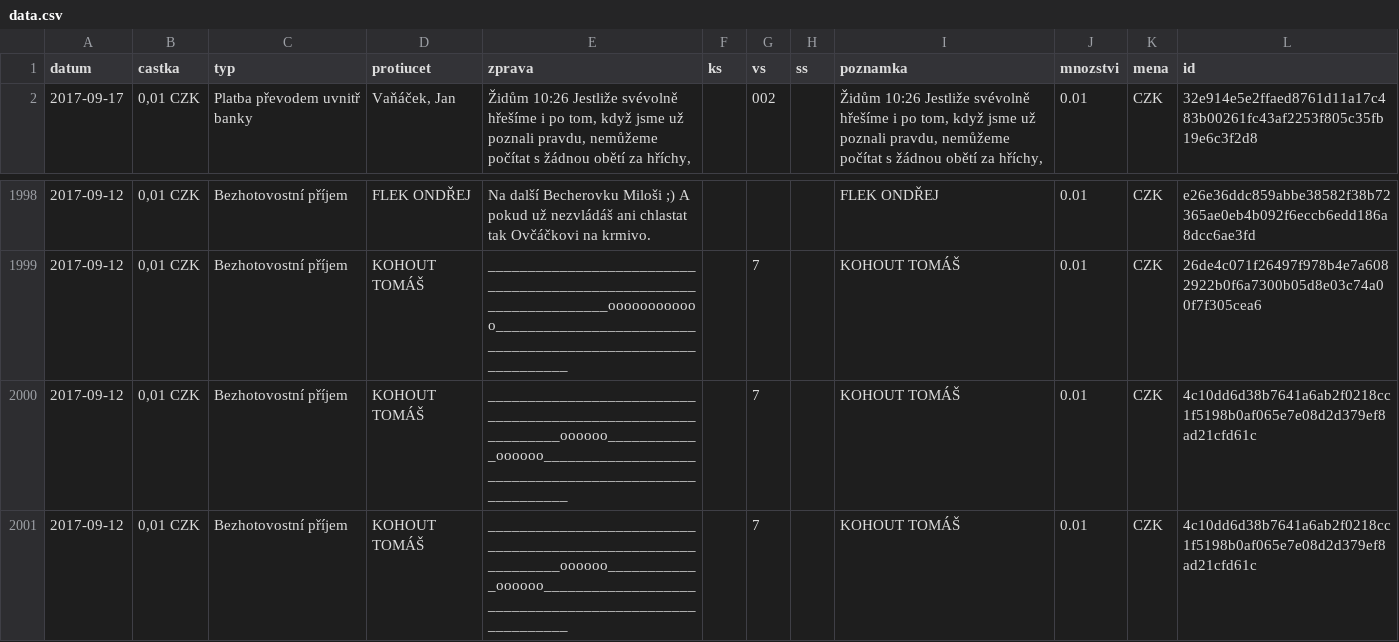
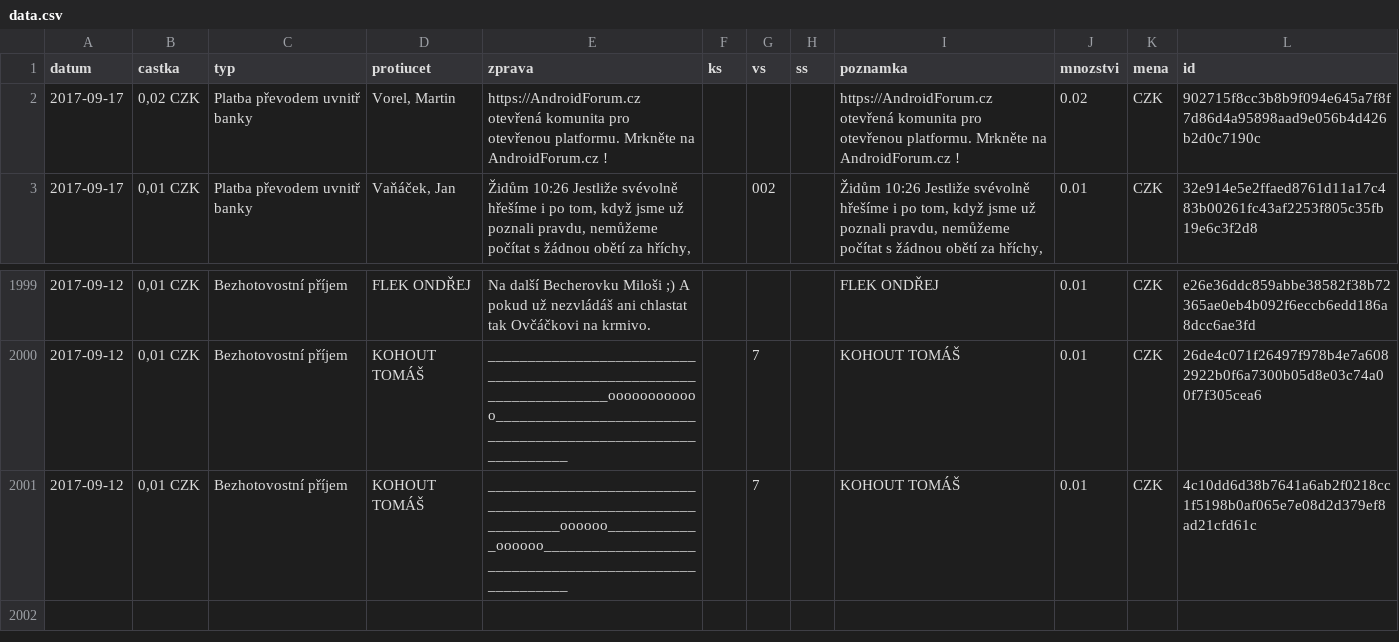
Before and after one commit to korczis/zeman-ucet, a CSV file: data/data.csv, drawn as a sheet; only a part is shown, gaps mark what is left out; removed rows and columns are numbered as before the commit, all else as after; the diff names each change by its address in the sheet, - before the commit and + after, or states it on an @@ line.

```diff
--- a/data/data.csv
+++ b/data/data.csv
+row 2: 2017-09-17 | 0,02 CZK | Platba převodem uvnitř banky | Vorel, Martin | https://AndroidForum.cz otevřená komunita pro otevřenou platformu. Mrkněte na AndroidForum.cz ! |  |  |  | https://AndroidForum.cz otevřená komunita pro otevřenou platformu. Mrkněte na AndroidForum.cz ! | 0.02 | CZK | 902715f8cc3b8b9f094e645a7f8f7d86d4a95898aad9e056b4d426b2d0c7190c
-row 2000: 2017-09-12 | 0,01 CZK | Bezhotovostní příjem | KOHOUT TOMÁŠ | _____________________________________________________________oooooo____________oooooo_______________________________________________________ |  | 7 |  | KOHOUT TOMÁŠ | 0.01 | CZK | 4c10dd6d38b7641a6ab2f0218cc1f5198b0af065e7e08d2d379ef8ad21cfd61c
```
Also changed, not shown: 1 other file.
